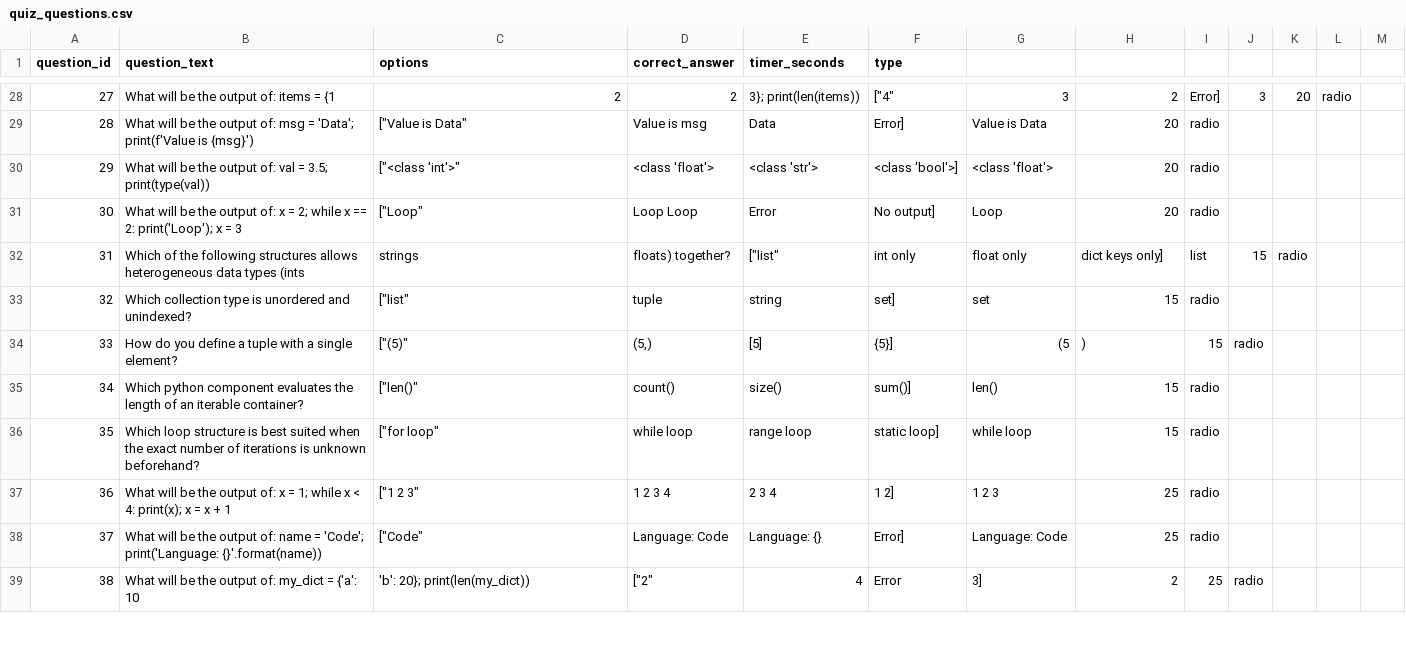
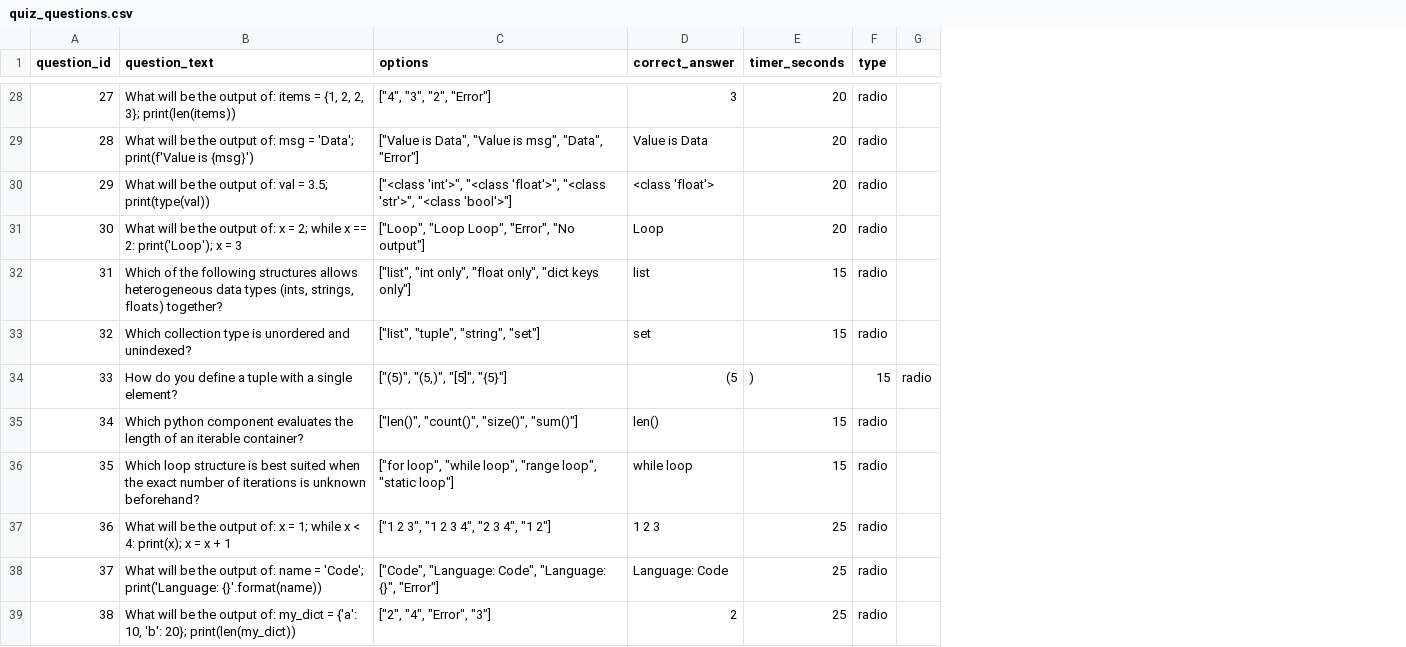
Before and after one commit to RajuDabbin/MTD-Marathon, a CSV file: backend/quiz_questions.csv, drawn as a sheet; only a part is shown, gaps mark what is left out; removed rows and columns are numbered as before the commit, all else as after; the diff covers the shown part only; the diff names each change by its address in the sheet, - before the commit and + after, or states it on an @@ line.

Commit message:
Update quiz_questions.csv

```diff
--- a/backend/quiz_questions.csv
+++ b/backend/quiz_questions.csv
-column E (timer_seconds), rows 28-39: 3}; print(len(items)) | Data | <class 'str'> | Error | ["list" | string | [5] | size() | range loop | 2 3 4 | Language: {} | 4
-column F (type), rows 28-39: ["4" | Error] | <class 'bool'>] | No output] | int only | set] | {5}] | sum()] | static loop] | 1 2] | Error] | Error
-column G, rows 28-39: 3 | Value is Data | <class 'float'> | Loop | float only | set | (5 | len() | while loop | 1 2 3 | Language: Code | 3]
-column J, rows 28-39: 3 |  |  |  | 15 |  | radio |  |  |  |  | radio
-column K, rows 28-32: 20 |  |  |  | radio
-column M, empty
-E1: (empty)
+E1: timer_seconds
-F1: (empty)
+F1: type
-B28 (question_text): …items = {1
+B28 (question_text): …items = {1, 2, 2, 3}; print(len(items))
-C28 (options): 2
+C28 (options): ["4", "3", "2", "Error"]
-D28 (correct_answer): 2
+D28 (correct_answer): 3
-E28 (timer_seconds): 2
+E28 (timer_seconds): 20
-F28 (type): Error]
+F28 (type): radio
-G28: radio
+G28: (empty)
-C29 (options): ["Value is Data"
+C29 (options): ["Value is Data", "Value is msg", "Data", "Error"]
-D29 (correct_answer): Value is msg
+D29 (correct_answer): Value is Data
-C30 (options): ["<class 'int'>"
+C30 (options): ["<class 'int'>", "<class 'float'>", "<class 'str'>", "<class 'bool'>"]
-C31 (options): ["Loop"
+C31 (options): ["Loop", "Loop Loop", "Error", "No output"]
-D31 (correct_answer): Loop Loop
+D31 (correct_answer): Loop
-B32 (question_text): …data types (ints
+B32 (question_text): …data types (ints, strings, floats) together?
-C32 (options): strings
+C32 (options): ["list", "int only", "float only", "dict keys only"]
-D32 (correct_answer): floats) together?
+D32 (correct_answer): list
-E32 (timer_seconds): dict keys only]
+E32 (timer_seconds): 15
-F32 (type): list
+F32 (type): radio
-C33 (options): ["list"
+C33 (options): ["list", "tuple", "string", "set"]
-D33 (correct_answer): tuple
+D33 (correct_answer): set
-C34 (options): ["(5)"
+C34 (options): ["(5)", "(5,)", "[5]", "{5}"]
-D34 (correct_answer): (5,)
+D34 (correct_answer): (5
-G34: (empty)
+G34: radio
-C35 (options): ["len()"
+C35 (options): ["len()", "count()", "size()", "sum()"]
-D35 (correct_answer): count()
+D35 (correct_answer): len()
-C36 (options): ["for loop"
+C36 (options): ["for loop", "while loop", "range loop", "static loop"]
-C37 (options): ["1 2 3"
+C37 (options): ["1 2 3", "1 2 3 4", "2 3 4", "1 2"]
-D37 (correct_answer): 1 2 3 4
+D37 (correct_answer): 1 2 3
-C38 (options): ["Code"
+C38 (options): ["Code", "Language: Code", "Language: {}", "Error"]
-B39 (question_text): …= {'a': 10
+B39 (question_text): …= {'a': 10, 'b': 20}; print(len(my_dict))
-C39 (options): 'b': 20}; print(len(my_dict))
+C39 (options): ["2", "4", "Error", "3"]
-D39 (correct_answer): ["2"
+D39 (correct_answer): 2
-E39 (timer_seconds): 2
+E39 (timer_seconds): 25
-F39 (type): 25
+F39 (type): radio
```
Also changed, not shown: 58 edited cells elsewhere in this file.
